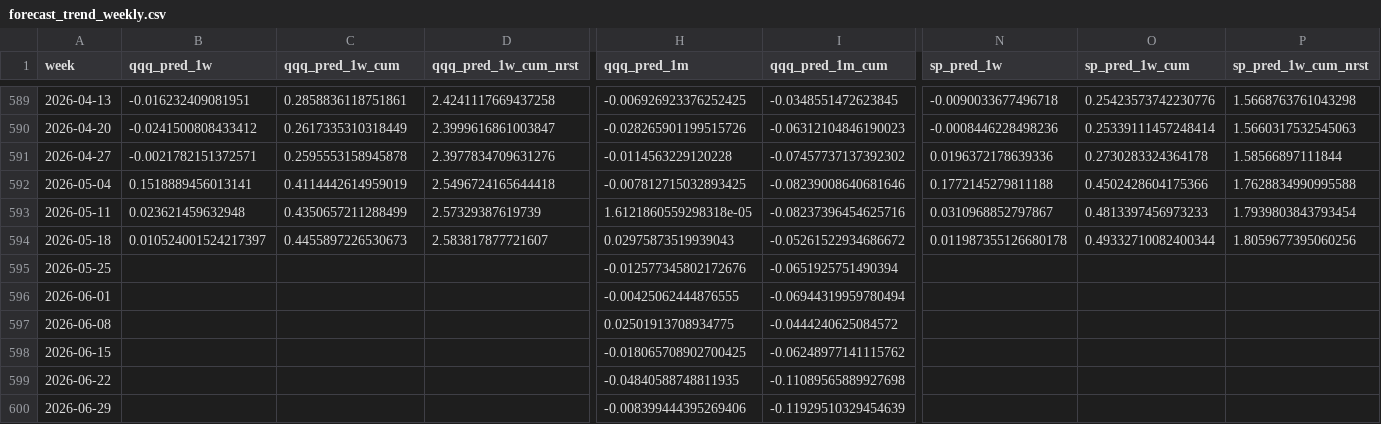
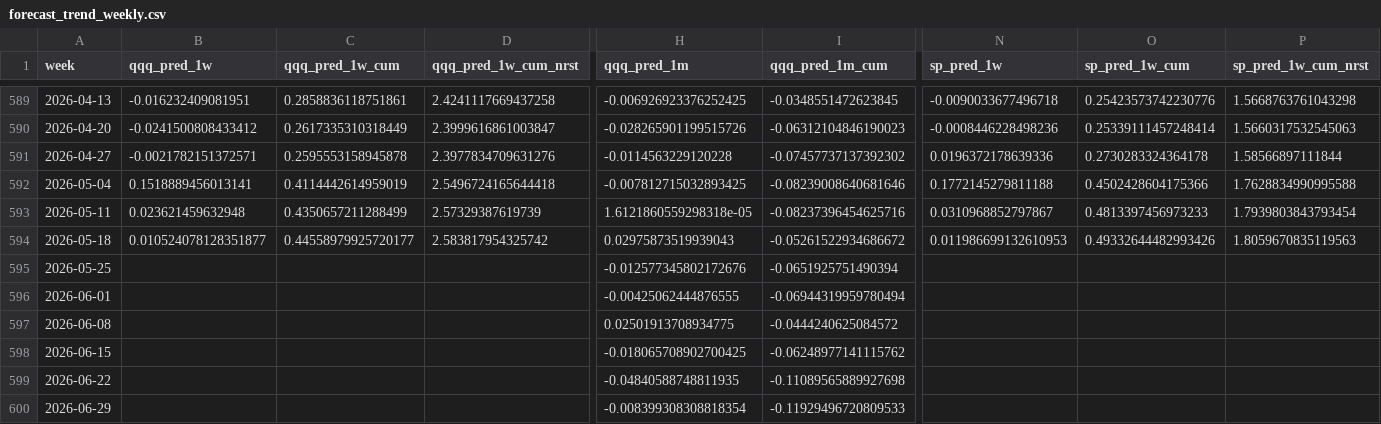
Before and after one commit to ebnr321130921-pixel/finance-report, a CSV file: 3_US_Index/data/forecast_trend_weekly.csv, drawn as a sheet; only a part is shown, gaps mark what is left out; the diff covers the shown part only; the diff names each change by its address in the sheet, - before the commit and + after, or states it on an @@ line.

```diff
--- a/3_US_Index/data/forecast_trend_weekly.csv
+++ b/3_US_Index/data/forecast_trend_weekly.csv
-B594 (qqq_pred_1w): 0.010524001524217397
+B594 (qqq_pred_1w): 0.010524078128351877
-C594 (qqq_pred_1w_cum): 0.4455897226530673
+C594 (qqq_pred_1w_cum): 0.44558979925720177
-D594 (qqq_pred_1w_cum_nrst): 2.583817877721607
+D594 (qqq_pred_1w_cum_nrst): 2.583817954325742
-N594 (sp_pred_1w): 0.011987355126680178
+N594 (sp_pred_1w): 0.011986699132610953
-O594 (sp_pred_1w_cum): 0.49332710082400344
+O594 (sp_pred_1w_cum): 0.49332644482993426
-P594 (sp_pred_1w_cum_nrst): 1.8059677395060256
+P594 (sp_pred_1w_cum_nrst): 1.8059670835119563
-H600 (qqq_pred_1m): -0.008399444395269406
+H600 (qqq_pred_1m): -0.008399308308818354
-I600 (qqq_pred_1m_cum): -0.11929510329454639
+I600 (qqq_pred_1m_cum): -0.11929496720809533
```
Also changed, not shown: 4 edited cells elsewhere in this file, 1_QQQ-SP500/annual_returns.csv, 1_QQQ-SP500/monthly_returns.csv, 12 other files.
